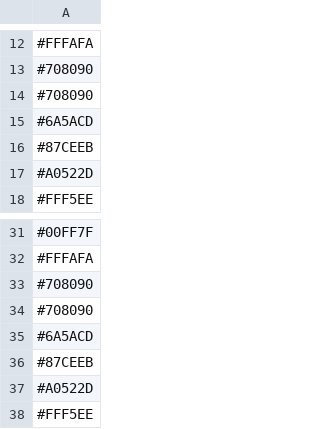
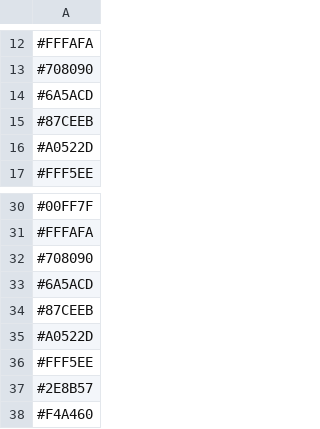
Before and after one commit to cblaettgithub/BA2016_Swiss_Gov_CB, a CSV file: CSV/Color.csv, drawn as a sheet; only a part is shown, gaps mark what is left out; the shorter side is filled out with more unchanged rows; the diff names each change by its address in the sheet, - before the commit and + after, or states it on an @@ line.

```diff
--- a/CSV/Color.csv
+++ b/CSV/Color.csv
-row 14: #708090
-row 33: #708090
```
Also changed, not shown: 16 other files.
